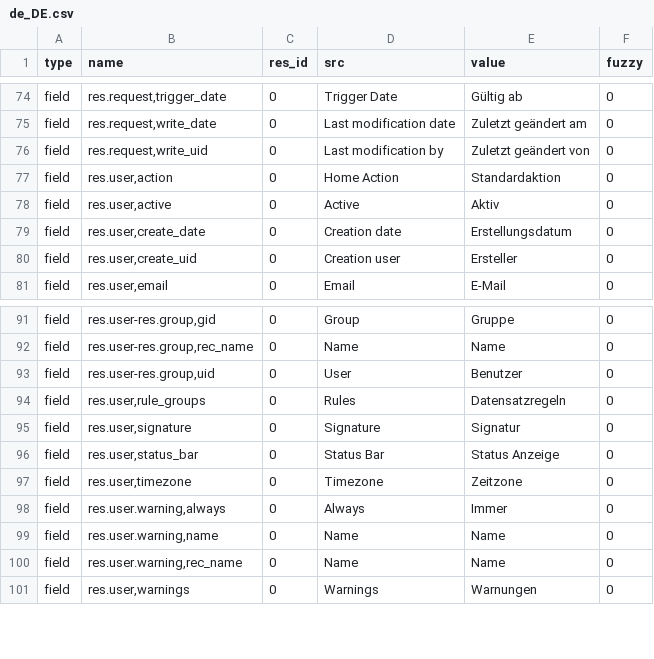
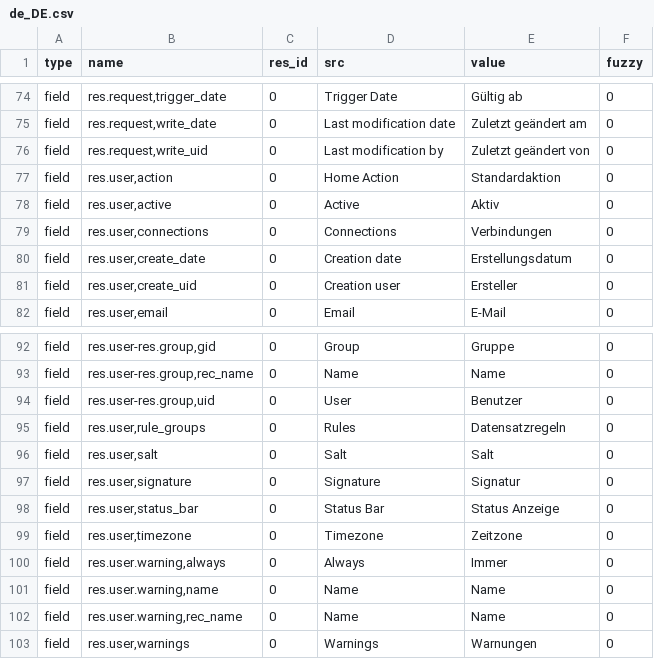
Before and after one commit to tryton/trytond, a CSV file: trytond/res/de_DE.csv, drawn as a sheet; only a part is shown, gaps mark what is left out; the diff names each change by its address in the sheet, - before the commit and + after, or states it on an @@ line.

Commit message:
Update translation for de_DE

```diff
--- a/trytond/res/de_DE.csv
+++ b/trytond/res/de_DE.csv
+row 79: field | res.user,connections | 0 | Connections | Verbindungen | 0
+row 96: field | res.user,salt | 0 | Salt | Salt | 0
```
Also changed, not shown: trytond/ir/de_DE.csv.
